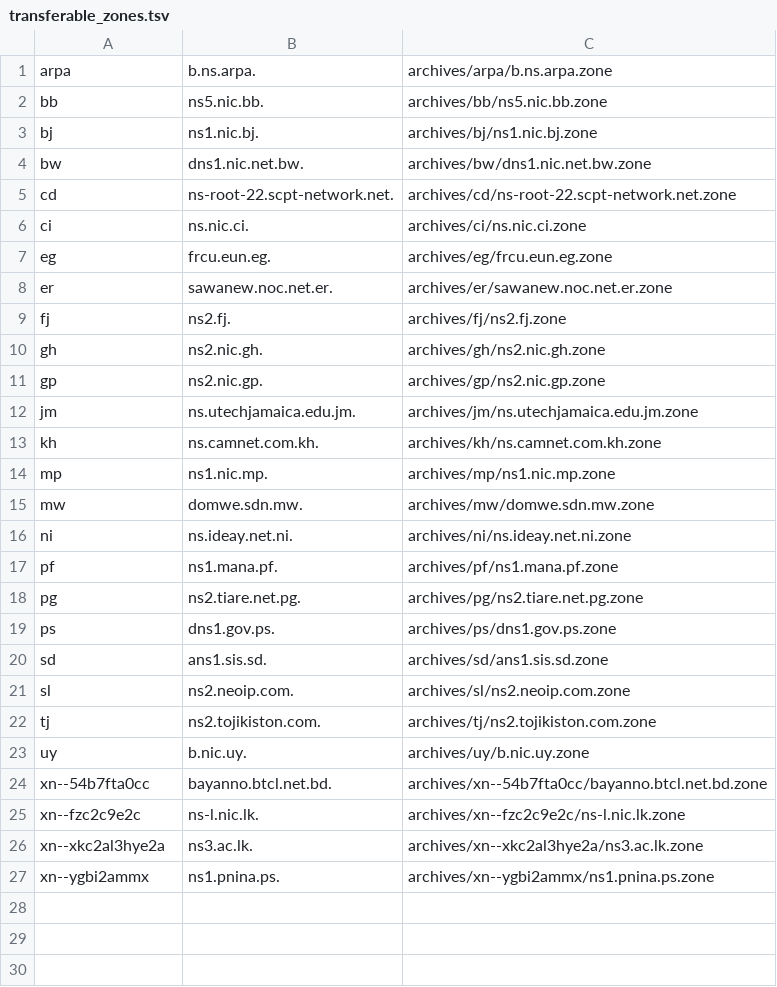
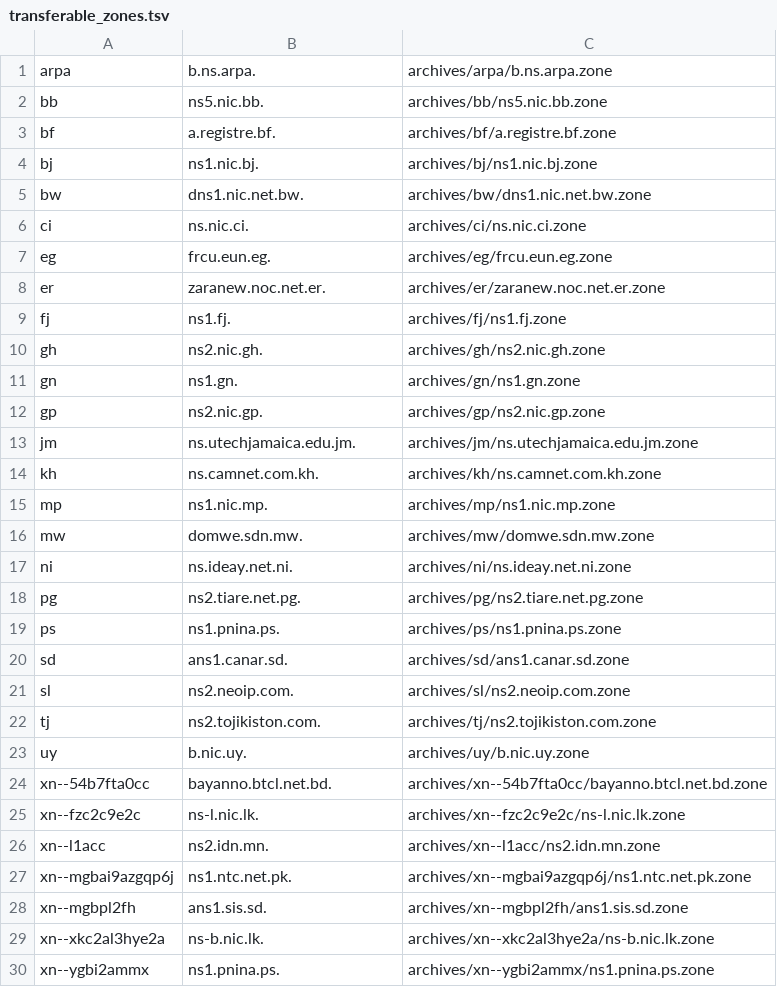
Before and after one commit to vuong2023/TLDR-2, a TSV file: transferable_zones.tsv, drawn as a sheet.

```diff
--- a/transferable_zones.tsv
+++ b/transferable_zones.tsv
@@ -2,10 +2,11 @@ arpa	b.ns.arpa.	archives/arpa/b.ns.arpa.zone
 bb	ns5.nic.bb.	archives/bb/ns5.nic.bb.zone
+bf	a.registre.bf.	archives/bf/a.registre.bf.zone
 bj	ns1.nic.bj.	archives/bj/ns1.nic.bj.zone
 bw	dns1.nic.net.bw.	archives/bw/dns1.nic.net.bw.zone
-cd	ns-root-22.scpt-network.net.	archives/cd/ns-root-22.scpt-network.net.zone
 ci	ns.nic.ci.	archives/ci/ns.nic.ci.zone
 eg	frcu.eun.eg.	archives/eg/frcu.eun.eg.zone
-er	sawanew.noc.net.er.	archives/er/sawanew.noc.net.er.zone
-fj	ns2.fj.	archives/fj/ns2.fj.zone
+er	zaranew.noc.net.er.	archives/er/zaranew.noc.net.er.zone
+fj	ns1.fj.	archives/fj/ns1.fj.zone
 gh	ns2.nic.gh.	archives/gh/ns2.nic.gh.zone
+gn	ns1.gn.	archives/gn/ns1.gn.zone
 gp	ns2.nic.gp.	archives/gp/ns2.nic.gp.zone
@@ -16,6 +17,5 @@ mw	domwe.sdn.mw.	archives/mw/domwe.sdn.mw.zone
 ni	ns.ideay.net.ni.	archives/ni/ns.ideay.net.ni.zone
-pf	ns1.mana.pf.	archives/pf/ns1.mana.pf.zone
 pg	ns2.tiare.net.pg.	archives/pg/ns2.tiare.net.pg.zone
-ps	dns1.gov.ps.	archives/ps/dns1.gov.ps.zone
-sd	ans1.sis.sd.	archives/sd/ans1.sis.sd.zone
+ps	ns1.pnina.ps.	archives/ps/ns1.pnina.ps.zone
+sd	ans1.canar.sd.	archives/sd/ans1.canar.sd.zone
 sl	ns2.neoip.com.	archives/sl/ns2.neoip.com.zone
@@ -25,3 +25,6 @@ xn--54b7fta0cc	bayanno.btcl.net.bd.	archives/xn--54b7fta0cc/bayanno.btcl.net.bd.
 xn--fzc2c9e2c	ns-l.nic.lk.	archives/xn--fzc2c9e2c/ns-l.nic.lk.zone
-xn--xkc2al3hye2a	ns3.ac.lk.	archives/xn--xkc2al3hye2a/ns3.ac.lk.zone
+xn--l1acc	ns2.idn.mn.	archives/xn--l1acc/ns2.idn.mn.zone
+xn--mgbai9azgqp6j	ns1.ntc.net.pk.	archives/xn--mgbai9azgqp6j/ns1.ntc.net.pk.zone
+xn--mgbpl2fh	ans1.sis.sd.	archives/xn--mgbpl2fh/ans1.sis.sd.zone
+xn--xkc2al3hye2a	ns-b.nic.lk.	archives/xn--xkc2al3hye2a/ns-b.nic.lk.zone
 xn--ygbi2ammx	ns1.pnina.ps.	archives/xn--ygbi2ammx/ns1.pnina.ps.zone
```
Also changed, not shown: 7 other files.
